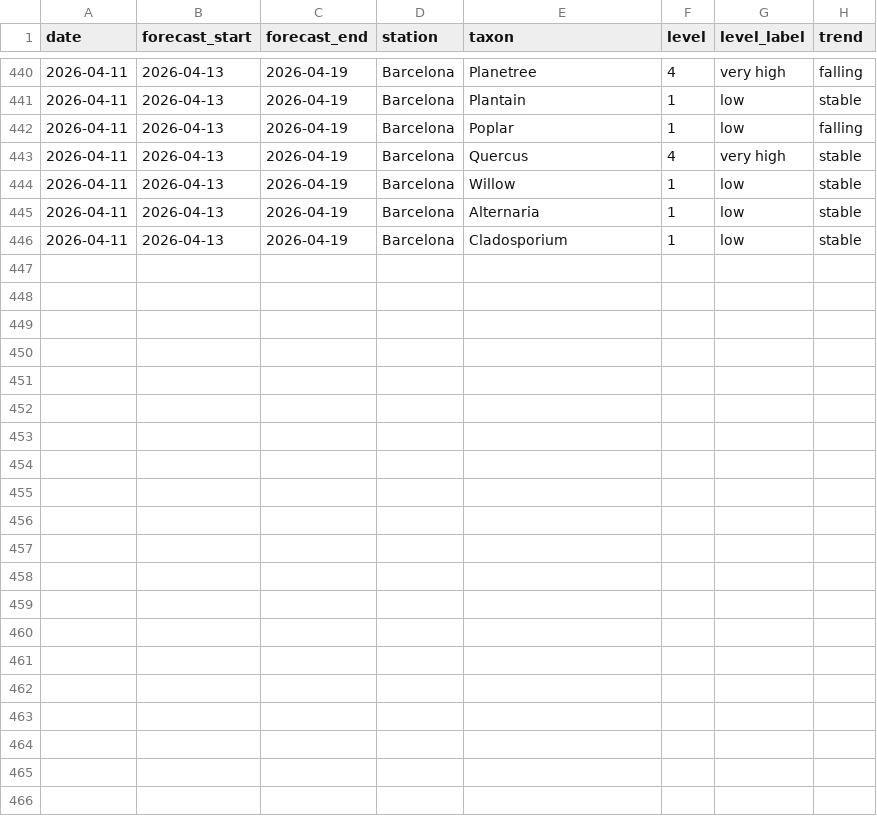
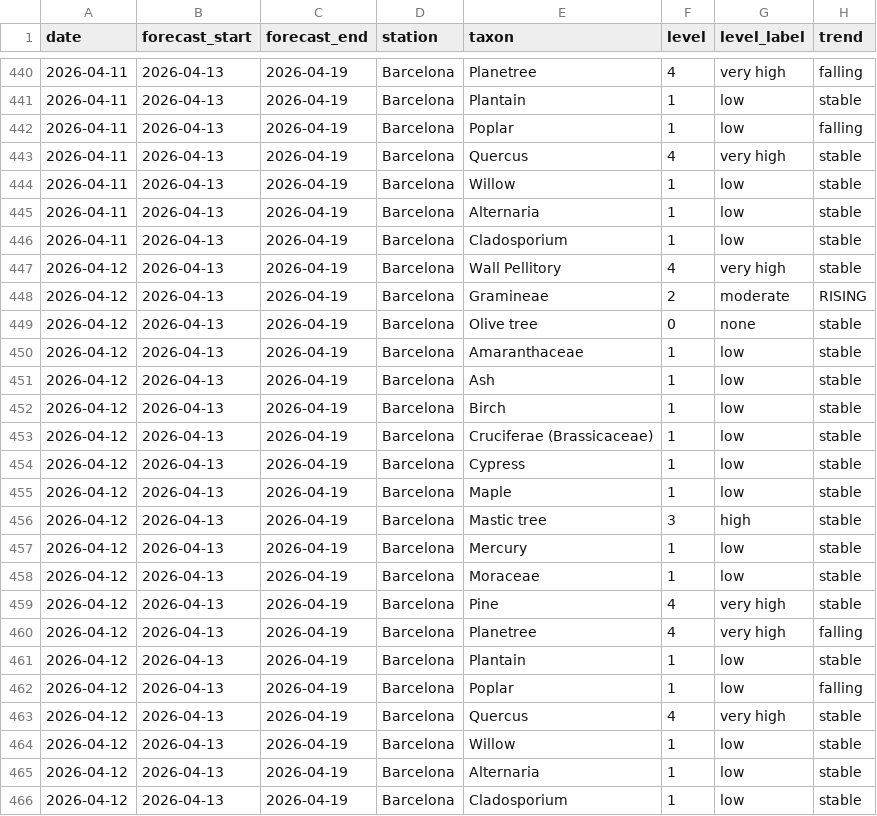
Before and after one commit to ryban3z/barcelona-pollen-checker, a CSV file: pollen_history.csv, drawn as a sheet; only a part is shown, gaps mark what is left out; the diff names each change by its address in the sheet, - before the commit and + after, or states it on an @@ line.

```diff
--- a/pollen_history.csv
+++ b/pollen_history.csv
+row 447: 2026-04-12 | 2026-04-13 | 2026-04-19 | Barcelona | Wall Pellitory | 4 | very high | stable
+row 448: 2026-04-12 | 2026-04-13 | 2026-04-19 | Barcelona | Gramineae | 2 | moderate | RISING
+row 449: 2026-04-12 | 2026-04-13 | 2026-04-19 | Barcelona | Olive tree | 0 | none | stable
+row 450: 2026-04-12 | 2026-04-13 | 2026-04-19 | Barcelona | Amaranthaceae | 1 | low | stable
+row 451: 2026-04-12 | 2026-04-13 | 2026-04-19 | Barcelona | Ash | 1 | low | stable
+row 452: 2026-04-12 | 2026-04-13 | 2026-04-19 | Barcelona | Birch | 1 | low | stable
+row 453: 2026-04-12 | 2026-04-13 | 2026-04-19 | Barcelona | Cruciferae (Brassicaceae) | 1 | low | stable
+row 454: 2026-04-12 | 2026-04-13 | 2026-04-19 | Barcelona | Cypress | 1 | low | stable
+row 455: 2026-04-12 | 2026-04-13 | 2026-04-19 | Barcelona | Maple | 1 | low | stable
+row 456: 2026-04-12 | 2026-04-13 | 2026-04-19 | Barcelona | Mastic tree | 3 | high | stable
+row 457: 2026-04-12 | 2026-04-13 | 2026-04-19 | Barcelona | Mercury | 1 | low | stable
+row 458: 2026-04-12 | 2026-04-13 | 2026-04-19 | Barcelona | Moraceae | 1 | low | stable
+row 459: 2026-04-12 | 2026-04-13 | 2026-04-19 | Barcelona | Pine | 4 | very high | stable
+row 460: 2026-04-12 | 2026-04-13 | 2026-04-19 | Barcelona | Planetree | 4 | very high | falling
+row 461: 2026-04-12 | 2026-04-13 | 2026-04-19 | Barcelona | Plantain | 1 | low | stable
+row 462: 2026-04-12 | 2026-04-13 | 2026-04-19 | Barcelona | Poplar | 1 | low | falling
+row 463: 2026-04-12 | 2026-04-13 | 2026-04-19 | Barcelona | Quercus | 4 | very high | stable
+row 464: 2026-04-12 | 2026-04-13 | 2026-04-19 | Barcelona | Willow | 1 | low | stable
+row 465: 2026-04-12 | 2026-04-13 | 2026-04-19 | Barcelona | Alternaria | 1 | low | stable
+row 466: 2026-04-12 | 2026-04-13 | 2026-04-19 | Barcelona | Cladosporium | 1 | low | stable
```
